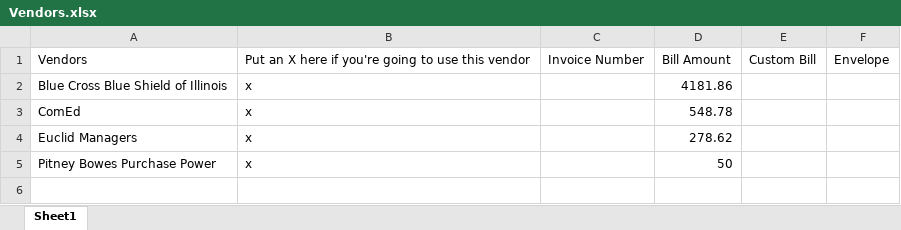
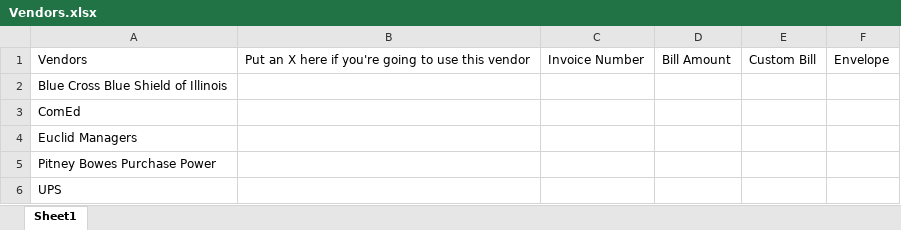
Before and after one commit to mwormley008/workplace_automation_suite, an Excel workbook: Vendors.xlsx, sheet Sheet1, drawn as a sheet; values as stored, in another font and other column widths than the file's, no borders; the diff names each change by its address in the sheet, - before the commit and + after, or states it on an @@ line.

```diff
--- a/Vendors.xlsx (sheet Sheet1)
+++ b/Vendors.xlsx (sheet Sheet1)
-B2:B5: x
+B2:B5: (empty)
-D2: 4181.86
+D2: (empty)
-D3: 548.78
+D3: (empty)
-D4: 278.62
+D4: (empty)
-D5: 50
+D5: (empty)
+row 6: UPS
```
Also changed, not shown: 18 other files.
